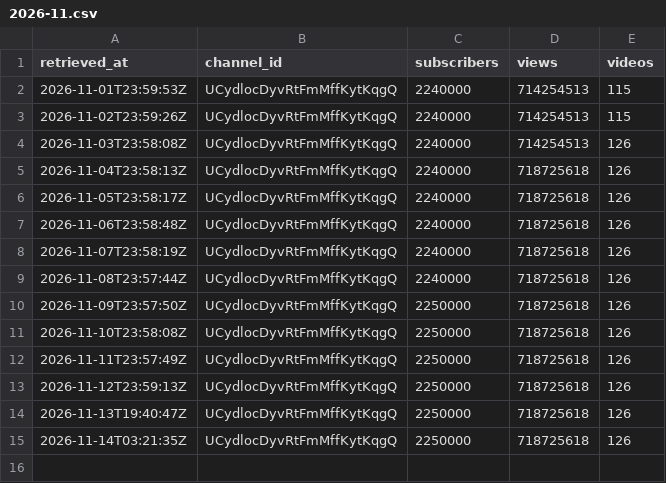
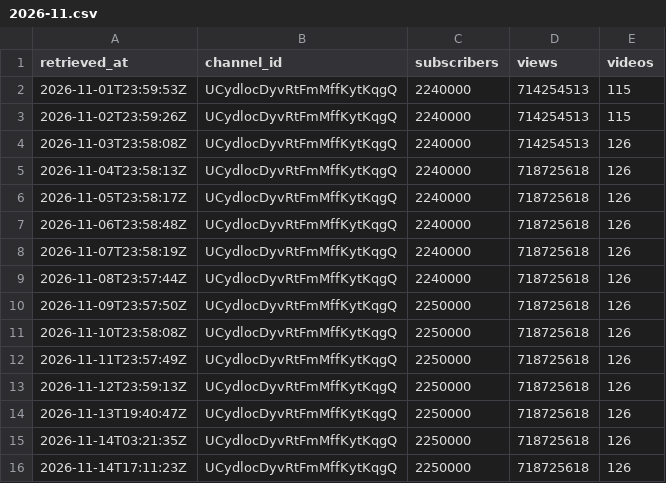
Before and after one commit to eyayaw/album-etorika, a CSV file: data/channel/2026-11.csv, drawn as a sheet.

```diff
--- a/data/channel/2026-11.csv
+++ b/data/channel/2026-11.csv
@@ -15 +15,2 @@ retrieved_at,channel_id,subscribers,views,videos
 2026-11-14T03:21:35Z,UCydlocDyvRtFmMffKytKqgQ,2250000,718725618,126
+2026-11-14T17:11:23Z,UCydlocDyvRtFmMffKytKqgQ,2250000,718725618,126
```
Also changed, not shown: data/videos/2026-11.csv.
